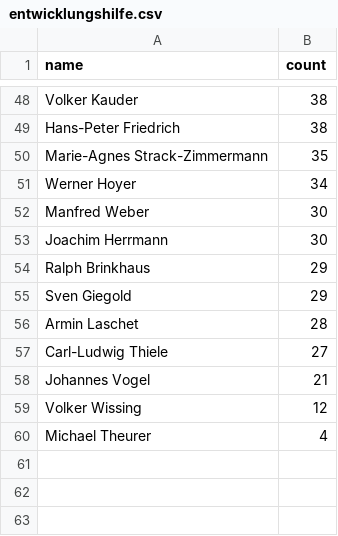
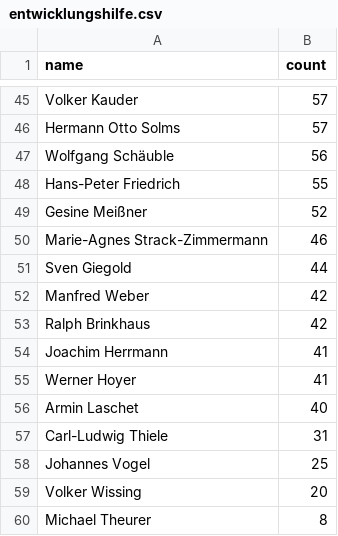
Before and after one commit to br-data/2017-kabinett-o-mat, a CSV file: analyse/output/entwicklungshilfe.csv, drawn as a sheet; only a part is shown, gaps mark what is left out; removed rows and columns are numbered as before the commit, all else as after; the diff covers the shown part only; the diff names each change by its address in the sheet, - before the commit and + after, or states it on an @@ line.

```diff
--- a/analyse/output/entwicklungshilfe.csv
+++ b/analyse/output/entwicklungshilfe.csv
-B45 (count): 38
+B45 (count): 57
+row 46: Hermann Otto Solms | 57
+row 47: Wolfgang Schäuble | 56
-B48 (count): 38
+B48 (count): 55
+row 49: Gesine Meißner | 52
-B50 (count): 35
+B50 (count): 46
-row 51: Werner Hoyer | 34
+row 51: Sven Giegold | 44
-B52 (count): 30
+B52 (count): 42
-row 53: Joachim Herrmann | 30
-B53 (count): 29
+B53 (count): 42
-row 55: Sven Giegold | 29
+row 54: Joachim Herrmann | 41
+row 55: Werner Hoyer | 41
-B56 (count): 28
+B56 (count): 40
-B57 (count): 27
+B57 (count): 31
-B58 (count): 21
+B58 (count): 25
-B59 (count): 12
+B59 (count): 20
-B60 (count): 4
+B60 (count): 8
```
Also changed, not shown: 19 added rows, 22 removed rows and 24 edited cells elsewhere in this file, analyse/output/arbeit und soziales.csv, analyse/output/auswärtiges amt.csv, 15 other files.
